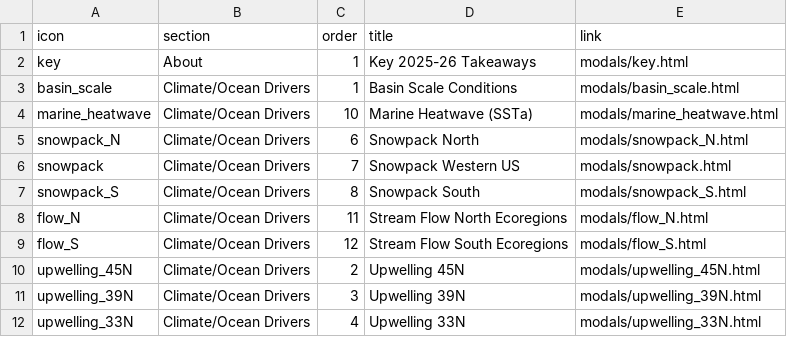
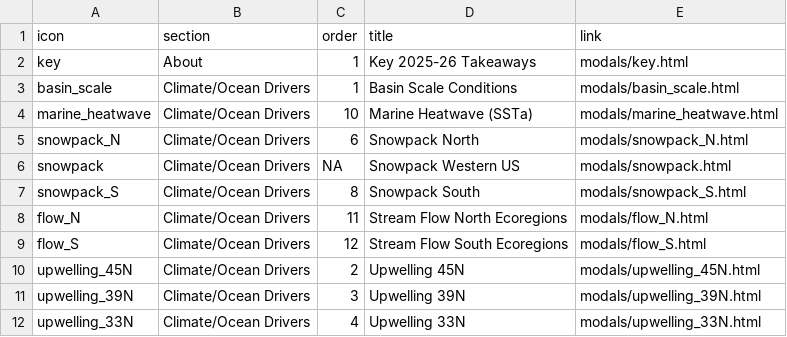
Before and after one commit to CCIEA-esr/Infographic-FY2026, a CSV file: icon_link.csv, drawn as a sheet; only a part is shown.

```diff
--- a/icon_link.csv
+++ b/icon_link.csv
@@ -5,3 +5,3 @@
 "snowpack_N","Climate/Ocean Drivers",6,"Snowpack North","modals/snowpack_N.html"
-"snowpack","Climate/Ocean Drivers",7,"Snowpack Western US","modals/snowpack.html"
+"snowpack","Climate/Ocean Drivers",NA,"Snowpack Western US","modals/snowpack.html"
 "snowpack_S","Climate/Ocean Drivers",8,"Snowpack South","modals/snowpack_S.html"
```
Also changed, not shown: 2 other files.
